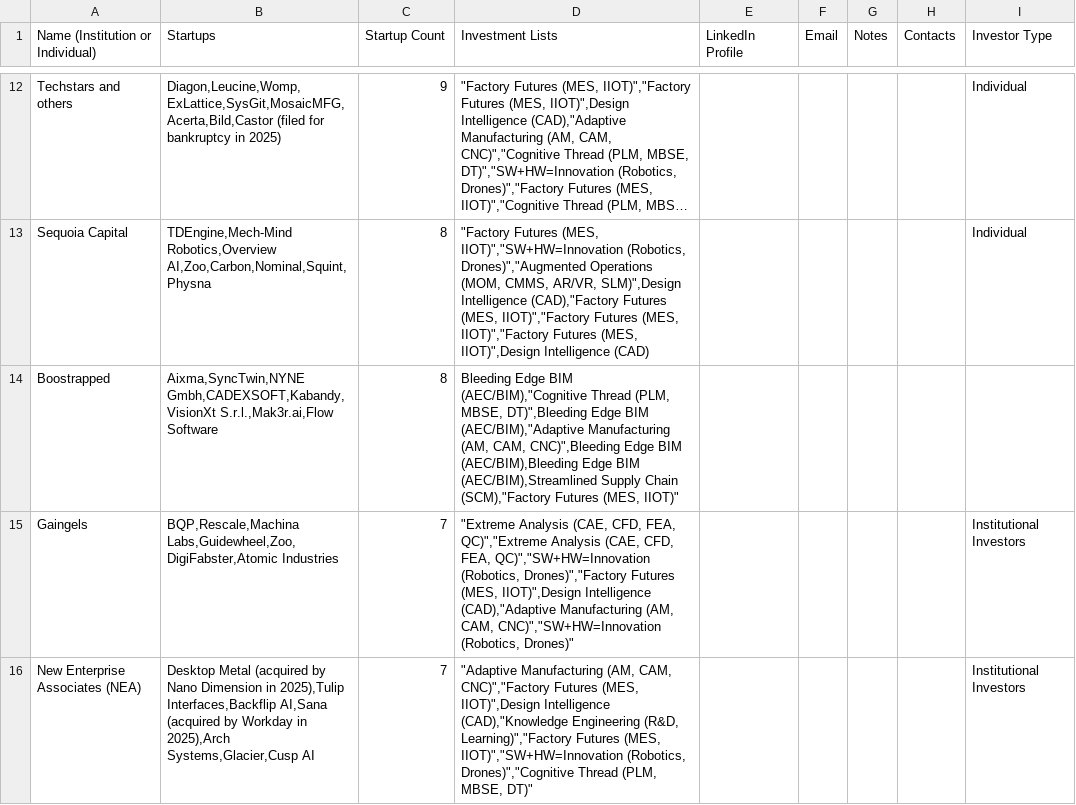
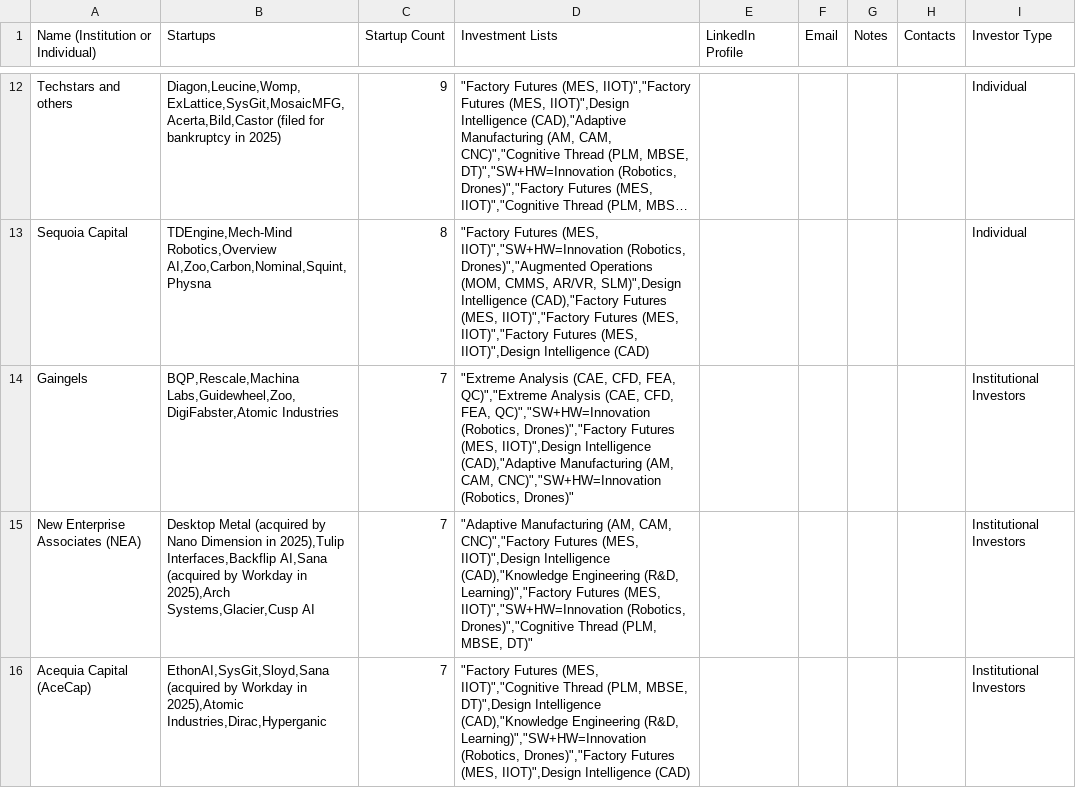
Before and after one commit to mfinocchiaro/threadmoat-website, a CSV file: public/data/Investors-Grid view.csv, drawn as a sheet; only a part is shown, gaps mark what is left out; the shorter side is filled out with more unchanged rows; long unchanged cells end in …; removed rows and columns are numbered as before the commit, all else as after; the diff covers the shown part only; the diff names each change by its address in the sheet, - before the commit and + after, or states it on an @@ line.

```diff
--- a/public/data/Investors-Grid view.csv
+++ b/public/data/Investors-Grid view.csv
-row 14: Boostrapped | Aixma,SyncTwin,NYNE Gmbh,CADEXSOFT,Kabandy,VisionXt S.r.l.,Mak3r.ai,Flow Software | 8 | Bleeding Edge BIM (AEC/BIM),"Cognitive Thread (PLM, MBSE, DT)",Bleeding Edge BIM (AEC/BIM),"Adaptive Manufacturing (AM, CAM, CNC)",Bleeding Edge BIM (AEC/BIM),Bleeding Edge BIM (AEC/BIM),Streamlined Supply Chain (SCM),"Factory Futures (MES, IIOT)"
```
Also changed, not shown: 14 added rows, 18 removed rows and 7 edited cells elsewhere in this file.
